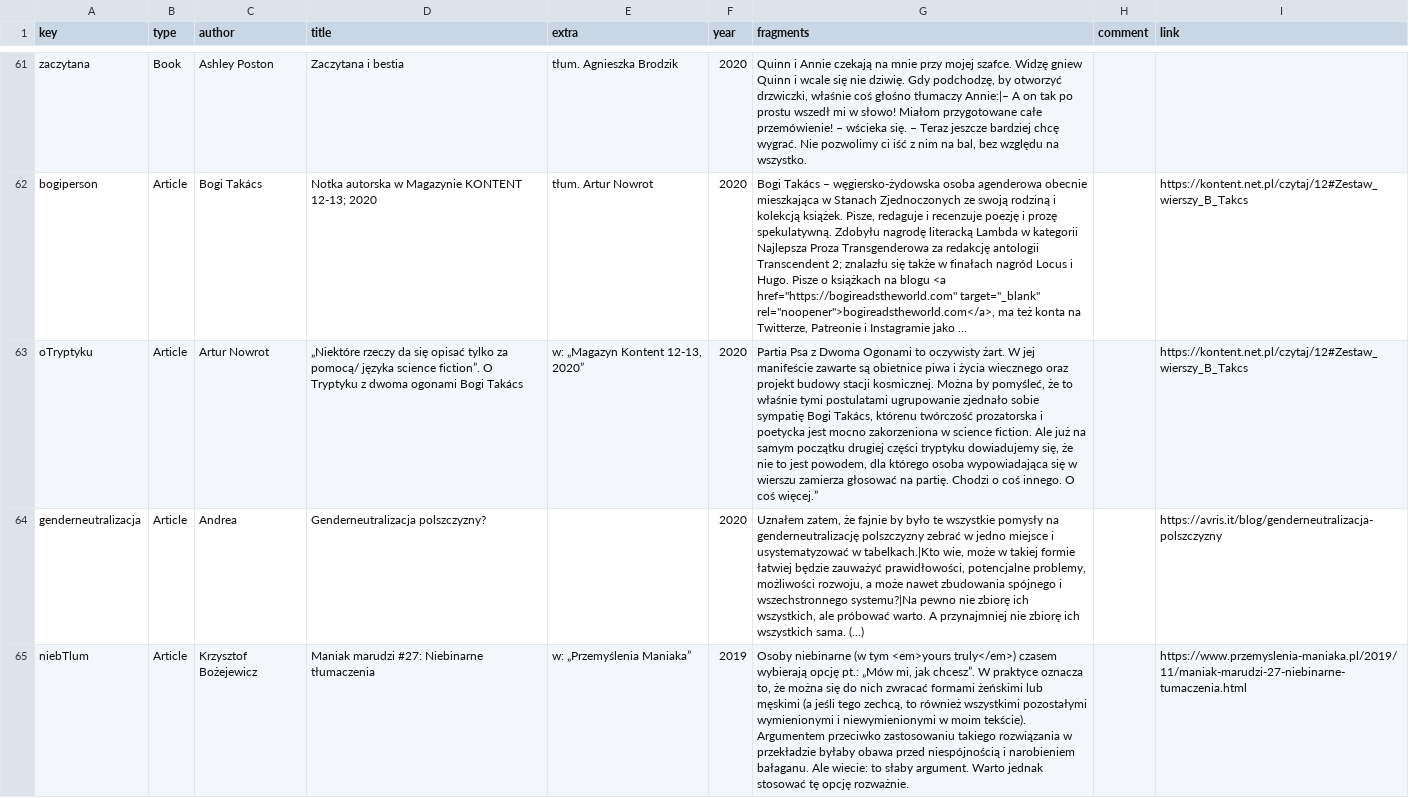
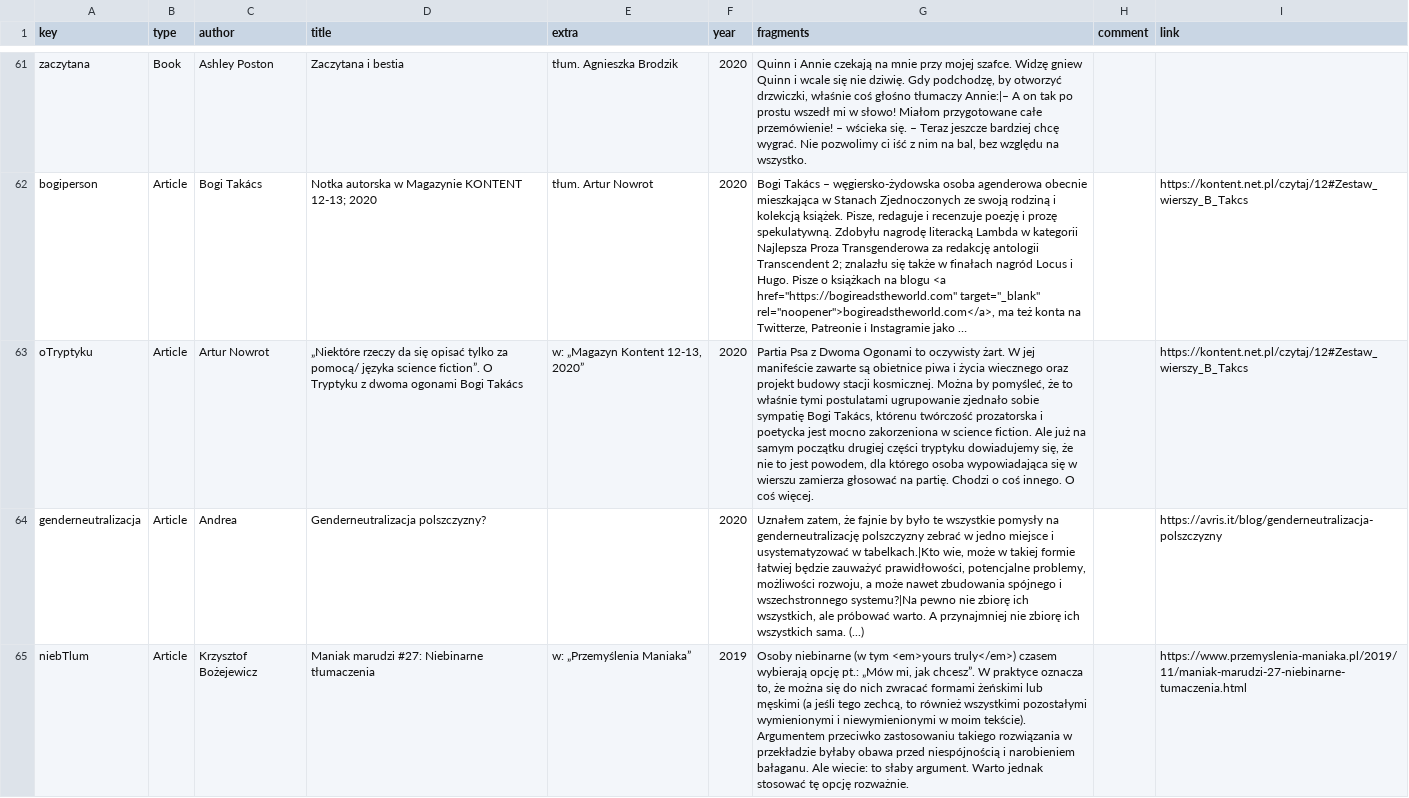
Before and after one commit to zlomenina/zajmena, a TSV file: locale/pl/sources.tsv, drawn as a sheet; only a part is shown, gaps mark what is left out; long unchanged cells end in …; the diff covers the shown part only; the diff names each change by its address in the sheet, - before the commit and + after, or states it on an @@ line.

```diff
--- a/locale/pl/sources.tsv
+++ b/locale/pl/sources.tsv
-G63 (fragments): …O coś więcej.”
+G63 (fragments): …O coś więcej.
```
Also changed, not shown: 1 added row elsewhere in this file, locale/pl/templates.tsv, 1 other file.
